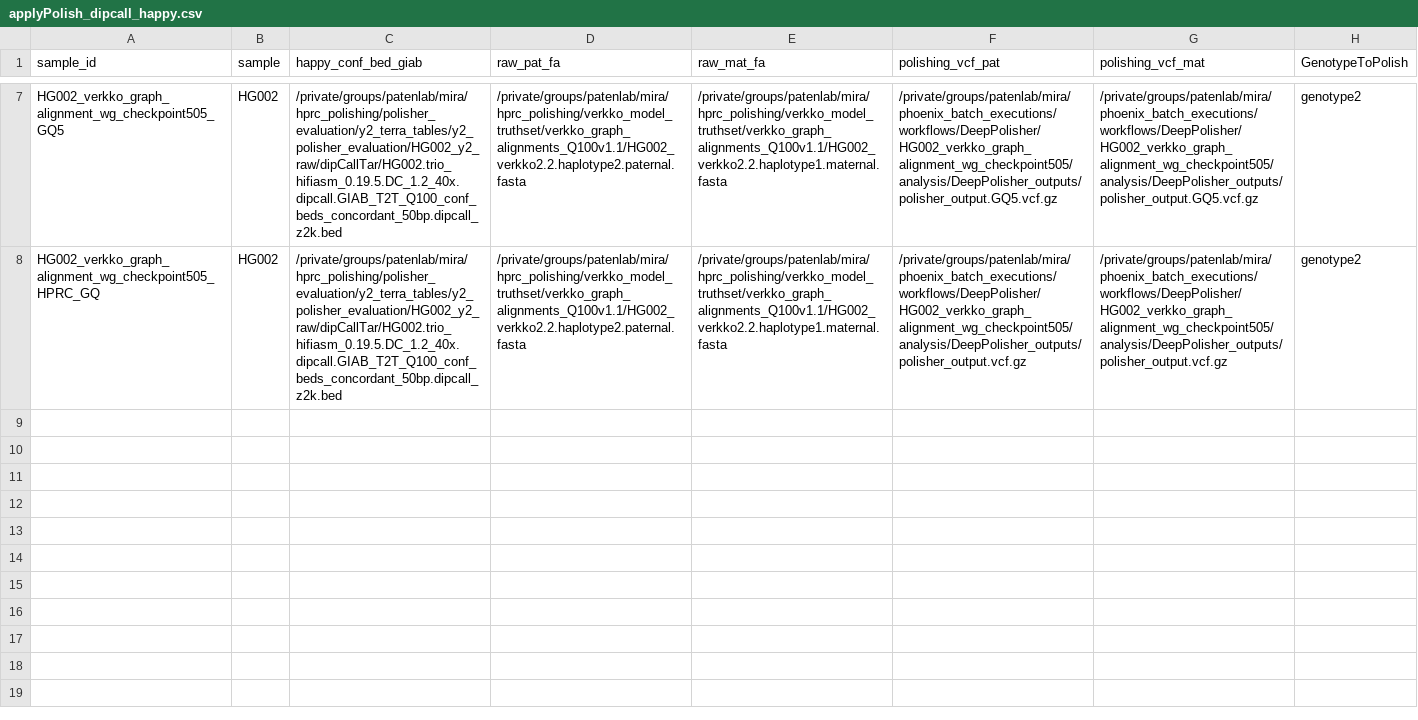
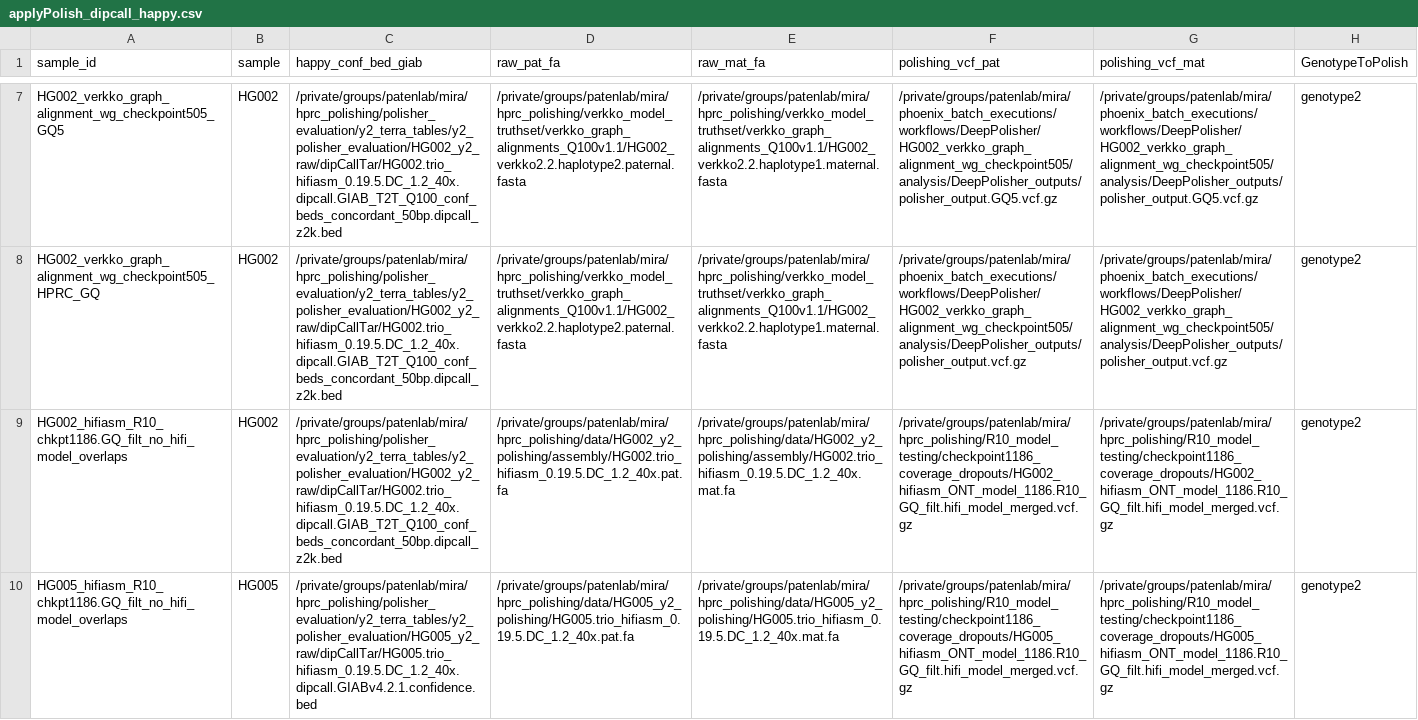
Before and after one commit to miramastoras/phoenix_batch_submissions, a CSV file: workflows/applyPolish_dipcall_happy/applyPolish_dipcall_happy.csv, drawn as a sheet; only a part is shown, gaps mark what is left out; the diff names each change by its address in the sheet, - before the commit and + after, or states it on an @@ line.

Commit message:
R10 model w GQ filters

```diff
--- a/workflows/applyPolish_dipcall_happy/applyPolish_dipcall_happy.csv
+++ b/workflows/applyPolish_dipcall_happy/applyPolish_dipcall_happy.csv
+row 9: HG002_hifiasm_R10_chkpt1186.GQ_filt_no_hifi_model_overlaps | HG002 | /private/groups/patenlab/mira/hprc_polishing/polisher_evaluation/y2_terra_tables/y2_polisher_evaluation/HG002_y2_raw/dipCallTar/HG002.trio_hifiasm_0.19.5.DC_1.2_40x.dipcall.GIAB_T2T_Q100_conf_beds_concordant_50bp.dipcall_z2k.bed | /private/groups/patenlab/mira/hprc_polishing/data/HG002_y2_polishing/assembly/HG002.trio_hifiasm_0.19.5.DC_1.2_40x.pat.fa | /private/groups/patenlab/mira/hprc_polishing/data/HG002_y2_polishing/assembly/HG002.trio_hifiasm_0.19.5.DC_1.2_40x.mat.fa | /private/groups/patenlab/mira/hprc_polishing/R10_model_testing/checkpoint1186_coverage_dropouts/HG002_hifiasm_ONT_model_1186.R10_GQ_filt.hifi_model_merged.vcf.gz | /private/groups/patenlab/mira/hprc_polishing/R10_model_testing/checkpoint1186_coverage_dropouts/HG002_hifiasm_ONT_model_1186.R10_GQ_filt.hifi_model_merged.vcf.gz | genotype2
+row 10: HG005_hifiasm_R10_chkpt1186.GQ_filt_no_hifi_model_overlaps | HG005 | /private/groups/patenlab/mira/hprc_polishing/polisher_evaluation/y2_terra_tables/y2_polisher_evaluation/HG005_y2_raw/dipCallTar/HG005.trio_hifiasm_0.19.5.DC_1.2_40x.dipcall.GIABv4.2.1.confidence.bed | /private/groups/patenlab/mira/hprc_polishing/data/HG005_y2_polishing/HG005.trio_hifiasm_0.19.5.DC_1.2_40x.pat.fa | /private/groups/patenlab/mira/hprc_polishing/data/HG005_y2_polishing/HG005.trio_hifiasm_0.19.5.DC_1.2_40x.mat.fa | /private/groups/patenlab/mira/hprc_polishing/R10_model_testing/checkpoint1186_coverage_dropouts/HG005_hifiasm_ONT_model_1186.R10_GQ_filt.hifi_model_merged.vcf.gz | /private/groups/patenlab/mira/hprc_polishing/R10_model_testing/checkpoint1186_coverage_dropouts/HG005_hifiasm_ONT_model_1186.R10_GQ_filt.hifi_model_merged.vcf.gz | genotype2
```
Also changed, not shown: 2 other files.
